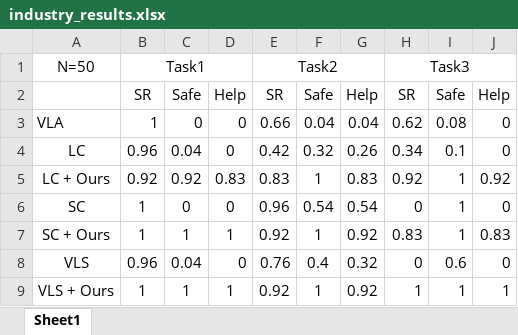
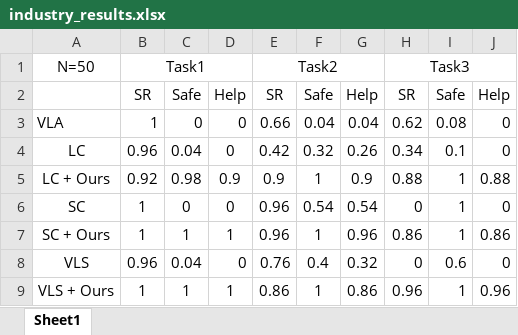
Before and after one commit to beefed-up-geek/franka_robolab_sim_methods, an Excel workbook: results/industry_results.xlsx, sheet Sheet1, drawn as a sheet; values as stored, in another font and other column widths than the file's, no borders; the diff names each change by its address in the sheet, - before the commit and + after, or states it on an @@ line.

```diff
--- a/results/industry_results.xlsx (sheet Sheet1)
+++ b/results/industry_results.xlsx (sheet Sheet1)
-C5: 0.92
+C5: 0.98
-D5: 0.83
+D5: 0.9
-E5: 0.83
+E5: 0.9
-G5: 0.83
+G5: 0.9
-H5: 0.92
+H5: 0.88
-J5: 0.92
+J5: 0.88
-E7: 0.92
+E7: 0.96
-G7: 0.92
+G7: 0.96
-H7: 0.83
+H7: 0.86
-J7: 0.83
+J7: 0.86
-E9: 0.92
+E9: 0.86
-G9: 0.92
+G9: 0.86
-H9: 1
+H9: 0.96
-J9: 1
+J9: 0.96
```
Also changed, not shown: 9 other files.
